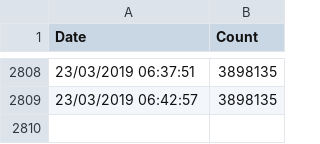
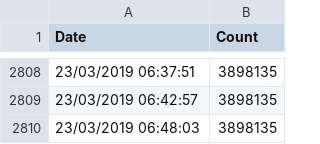
Before and after one commit to bjh1977/brexit, a CSV file: petition.csv, drawn as a sheet; only a part is shown, gaps mark what is left out.

Commit message:
Updated stats: 3898135 and counting..

```diff
--- a/petition.csv
+++ b/petition.csv
@@ -2809 +2809,2 @@ Date, Count
 23/03/2019 06:42:57,3898135
+23/03/2019 06:48:03,3898135
```
